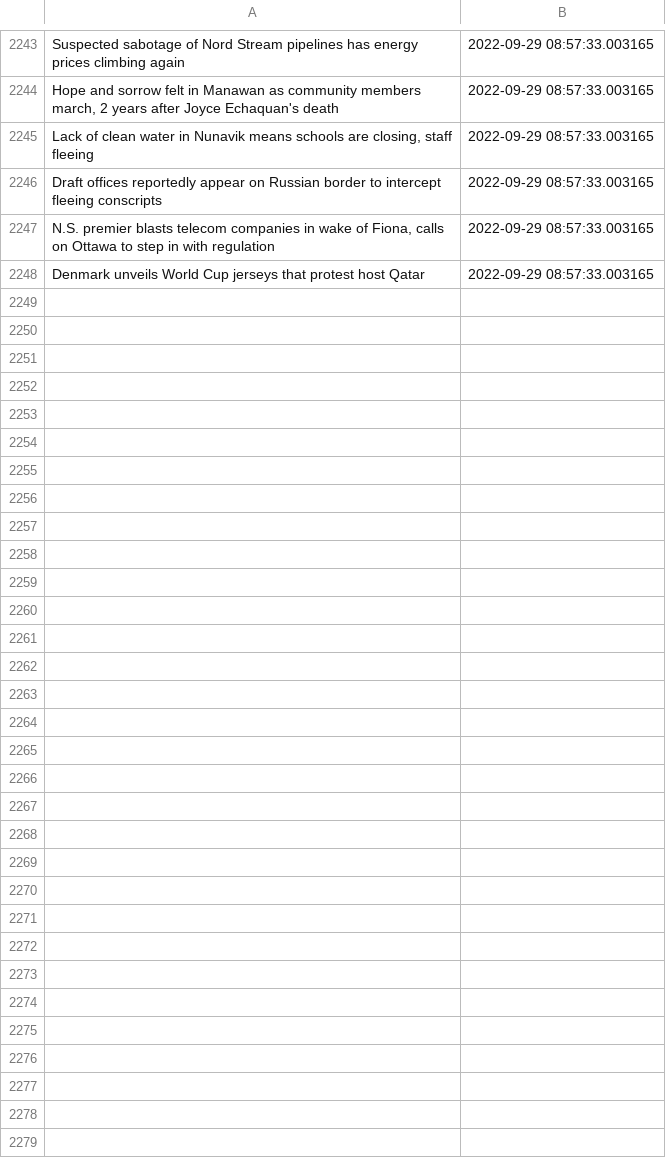
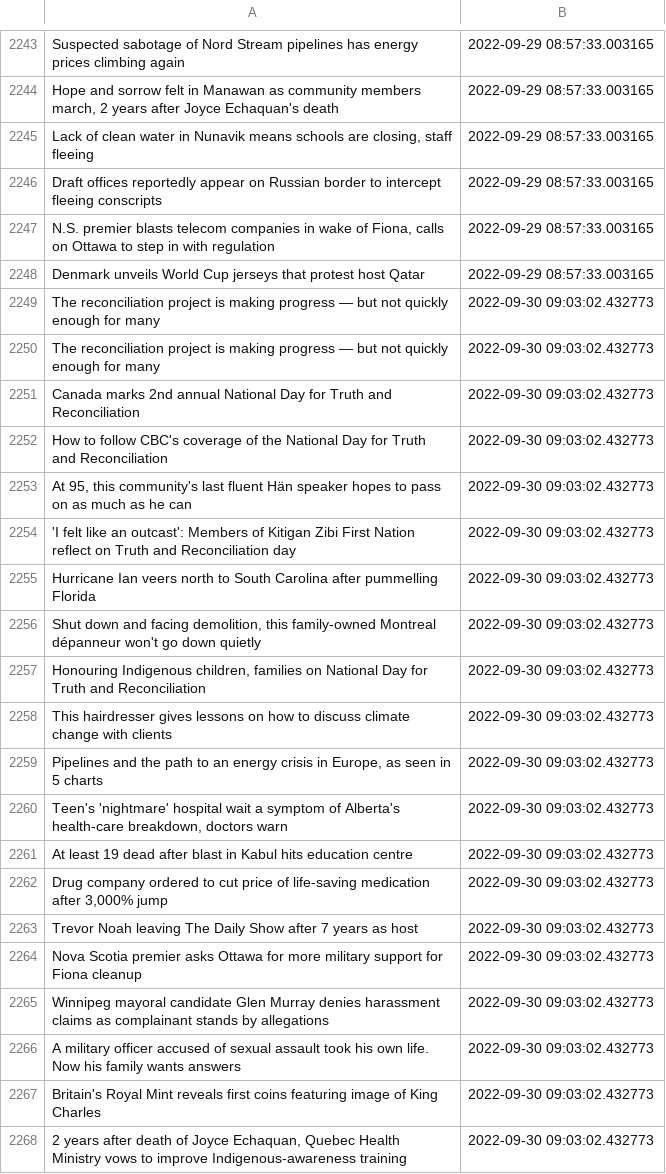
Before and after one commit to dexmcmillan/cbc-homepage-screenshots, a CSV file: data/headlines.csv, drawn as a sheet; only a part is shown, gaps mark what is left out; the diff covers the shown part only.

```diff
--- a/data/headlines.csv
+++ b/data/headlines.csv
@@ -2248 +2248,21 @@ Draft offices reportedly appear on Russian border to intercept fleeing conscript
 Denmark unveils World Cup jerseys that protest host Qatar,2022-09-29 08:57:33.003165
+The reconciliation project is making progress — but not quickly enough for many,2022-09-30 09:03:02.432773
+The reconciliation project is making progress — but not quickly enough for many,2022-09-30 09:03:02.432773
+Canada marks 2nd annual National Day for Truth and Reconciliation,2022-09-30 09:03:02.432773
+How to follow CBC's coverage of the National Day for Truth and Reconciliation,2022-09-30 09:03:02.432773
+"At 95, this community's last fluent Hän speaker hopes to pass on as much as he can",2022-09-30 09:03:02.432773
+'I felt like an outcast': Members of Kitigan Zibi First Nation reflect on Truth and Reconciliation day,2022-09-30 09:03:02.432773
+Hurricane Ian veers north to South Carolina after pummelling Florida,2022-09-30 09:03:02.432773
+"Shut down and facing demolition, this family-owned Montreal dépanneur won't go down quietly",2022-09-30 09:03:02.432773
+"Honouring Indigenous children, families on National Day for Truth and Reconciliation",2022-09-30 09:03:02.432773
+This hairdresser gives lessons on how to discuss climate change with clients,2022-09-30 09:03:02.432773
+"Pipelines and the path to an energy crisis in Europe, as seen in 5 charts",2022-09-30 09:03:02.432773
+"Teen's 'nightmare' hospital wait a symptom of Alberta's health-care breakdown, doctors warn",2022-09-30 09:03:02.432773
+At least 19 dead after blast in Kabul hits education centre,2022-09-30 09:03:02.432773
+"Drug company ordered to cut price of life-saving medication after 3,000% jump",2022-09-30 09:03:02.432773
+Trevor Noah leaving The Daily Show after 7 years as host,2022-09-30 09:03:02.432773
+Nova Scotia premier asks Ottawa for more military support for Fiona cleanup,2022-09-30 09:03:02.432773
+Winnipeg mayoral candidate Glen Murray denies harassment claims as complainant stands by allegations,2022-09-30 09:03:02.432773
+A military officer accused of sexual assault took his own life. Now his family wants answers,2022-09-30 09:03:02.432773
+Britain's Royal Mint reveals first coins featuring image of King Charles,2022-09-30 09:03:02.432773
+"2 years after death of Joyce Echaquan, Quebec Health Ministry vows to improve Indigenous-awareness training",2022-09-30 09:03:02.432773
```
Also changed, not shown: 14 added rows elsewhere in this file.
